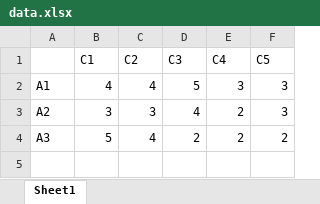
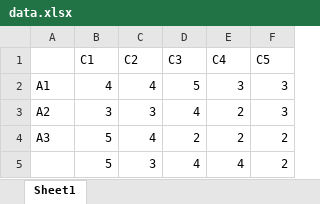
Before and after one commit to carolineangelia55/ProyekMCDMKelompok5, an Excel workbook: TOPSIS/data.xlsx, sheet Sheet1, drawn as a sheet; values as stored, in another font and other column widths than the file's, no borders; the diff names each change by its address in the sheet, - before the commit and + after, or states it on an @@ line.

```diff
--- a/TOPSIS/data.xlsx (sheet Sheet1)
+++ b/TOPSIS/data.xlsx (sheet Sheet1)
+row 5:  | 5 | 3 | 4 | 4 | 2
```
Also changed, not shown: 3 other files.
